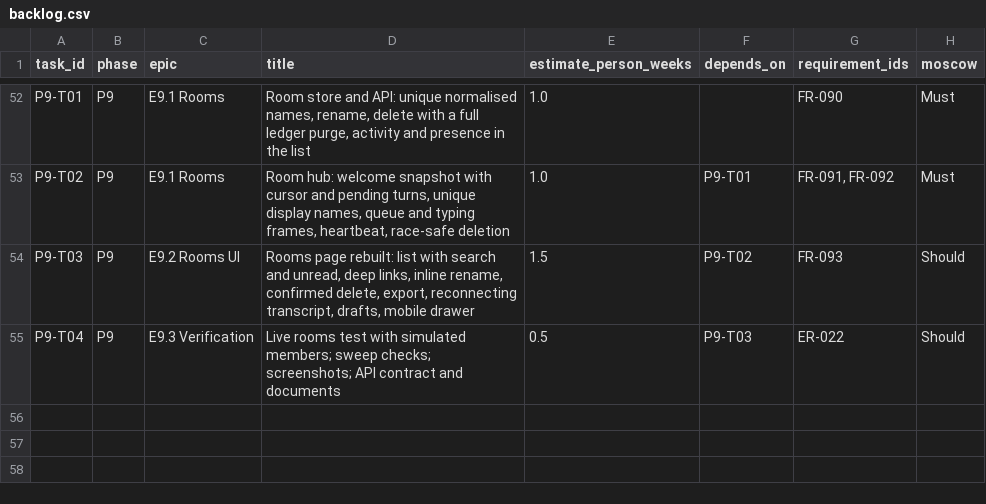
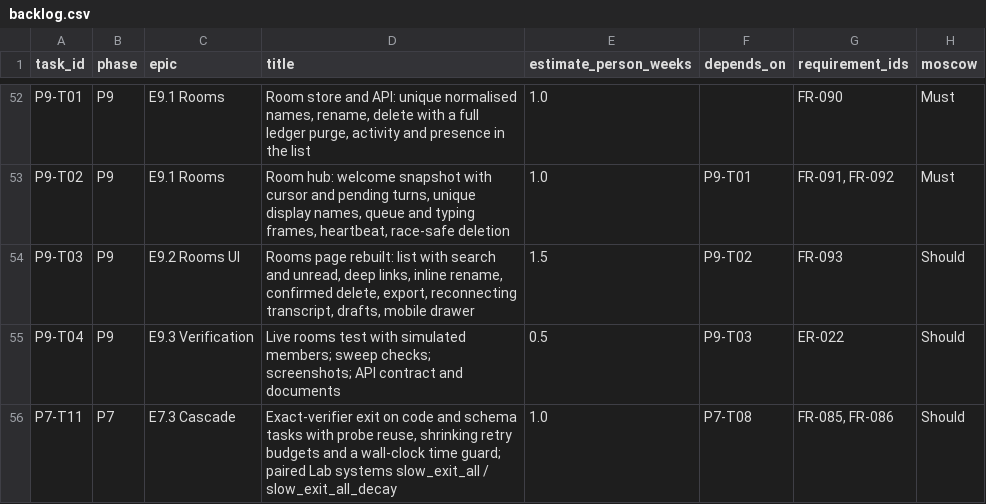
Before and after one commit to rismanmattotorang/nafsaql, a CSV file: docs/roadmap/backlog.csv, drawn as a sheet; only a part is shown, gaps mark what is left out.

```diff
--- a/docs/roadmap/backlog.csv
+++ b/docs/roadmap/backlog.csv
@@ -55 +55,2 @@ P9-T03,P9,E9.2 Rooms UI,"Rooms page rebuilt: list with search and unread, deep l
 P9-T04,P9,E9.3 Verification,Live rooms test with simulated members; sweep checks; screenshots; API contract and documents,0.5,P9-T03,ER-022,Should
+P7-T11,P7,E7.3 Cascade,"Exact-verifier exit on code and schema tasks with probe reuse, shrinking retry budgets and a wall-clock time guard; paired Lab systems slow_exit_all / slow_exit_all_decay",1.0,P7-T08,"FR-085, FR-086",Should
```
Also changed, not shown: data/requirements.csv, data/tasks.csv, 21 other files.
